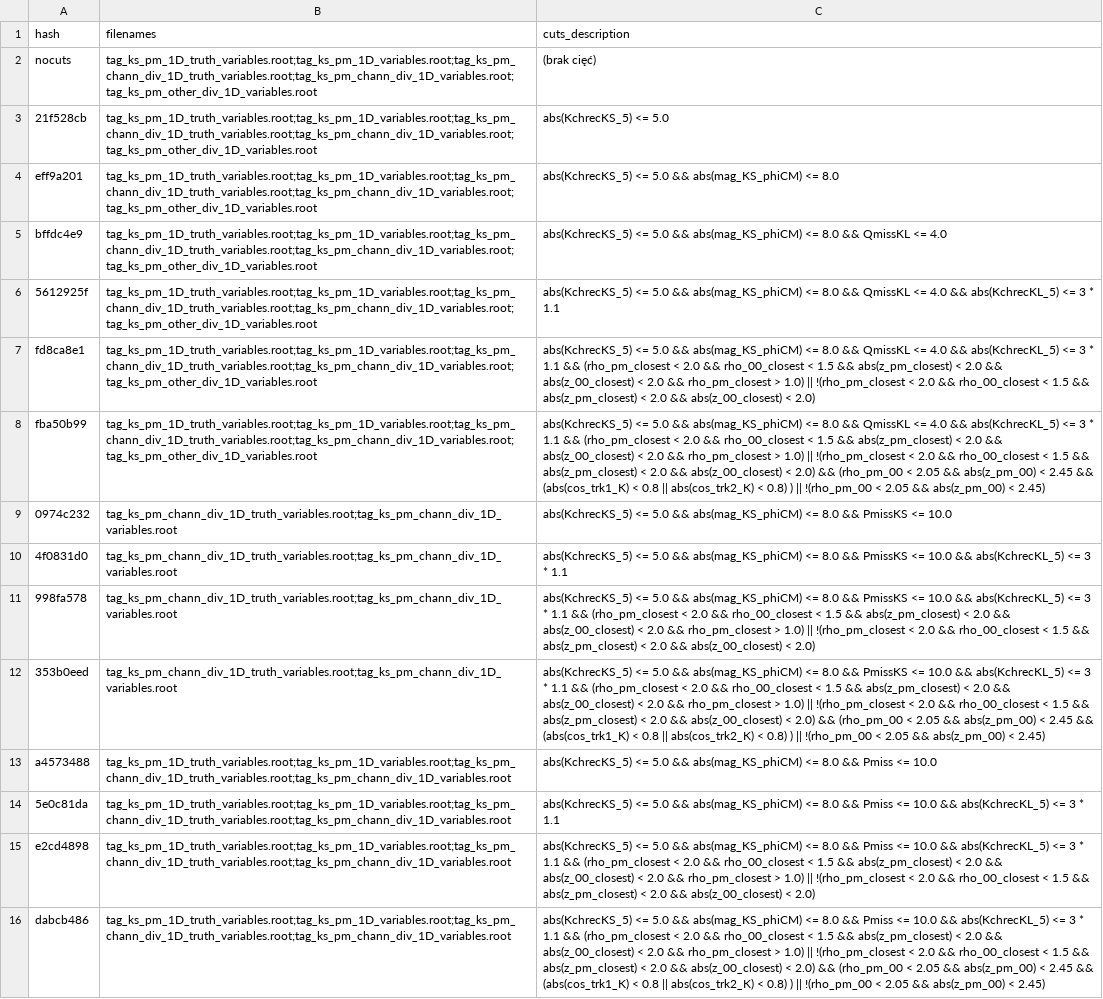
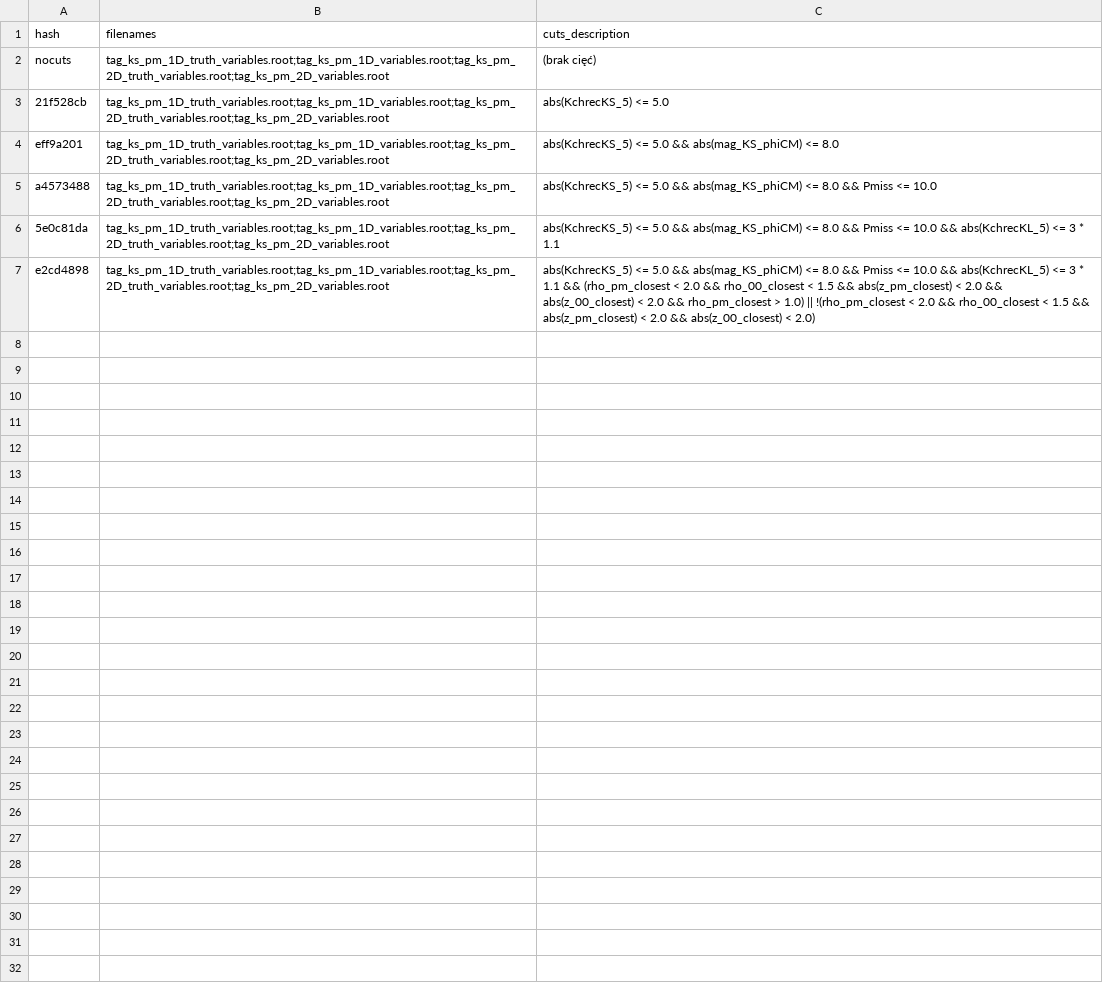
Before and after one commit to szymongamrat99/root-notebooks, a CSV file: results/kl_pm_control_sample/731c685a1daccc342d519a516dff663d/analysis_registry.csv, drawn as a sheet; removed rows and columns are numbered as before the commit, all else as after; the diff names each change by its address in the sheet, - before the commit and + after, or states it on an @@ line.

```diff
--- a/results/kl_pm_control_sample/731c685a1daccc342d519a516dff663d/analysis_registry.csv
+++ b/results/kl_pm_control_sample/731c685a1daccc342d519a516dff663d/analysis_registry.csv
-B2:B4 (filenames): tag_ks_pm_1D_truth_variables.root;tag_ks_pm_1D_variables.root;tag_ks_pm_chann_div_1D_truth_variables.root;tag_ks_pm_chann_div_1D_variables.root;tag_ks_pm_other_div_1D_variables.root
+B2:B4 (filenames): tag_ks_pm_1D_truth_variables.root;tag_ks_pm_1D_variables.root;tag_ks_pm_2D_truth_variables.root;tag_ks_pm_2D_variables.root
-row 5: bffdc4e9 | tag_ks_pm_1D_truth_variables.root;tag_ks_pm_1D_variables.root;tag_ks_pm_chann_div_1D_truth_variables.root;tag_ks_pm_chann_div_1D_variables.root;tag_ks_pm_other_div_1D_variables.root | abs(KchrecKS_5) <= 5.0 && abs(mag_KS_phiCM) <= 8.0 && QmissKL <= 4.0
-row 6: 5612925f | tag_ks_pm_1D_truth_variables.root;tag_ks_pm_1D_variables.root;tag_ks_pm_chann_div_1D_truth_variables.root;tag_ks_pm_chann_div_1D_variables.root;tag_ks_pm_other_div_1D_variables.root | abs(KchrecKS_5) <= 5.0 && abs(mag_KS_phiCM) <= 8.0 && QmissKL <= 4.0 && abs(KchrecKL_5) <= 3 * 1.1
-row 7: fd8ca8e1 | tag_ks_pm_1D_truth_variables.root;tag_ks_pm_1D_variables.root;tag_ks_pm_chann_div_1D_truth_variables.root;tag_ks_pm_chann_div_1D_variables.root;tag_ks_pm_other_div_1D_variables.root | abs(KchrecKS_5) <= 5.0 && abs(mag_KS_phiCM) <= 8.0 && QmissKL <= 4.0 && abs(KchrecKL_5) <= 3 * 1.1 && (rho_pm_closest < 2.0 && rho_00_closest < 1.5 && abs(z_pm_closest) < 2.0 && abs(z_00_closest) < 2.0 && rho_pm_closest > 1.0) || !(rho_pm_closest < 2.0 && rho_00_closest < 1.5 && abs(z_pm_closest) < 2.0 && abs(z_00_closest) < 2.0)
-row 8: fba50b99 | tag_ks_pm_1D_truth_variables.root;tag_ks_pm_1D_variables.root;tag_ks_pm_chann_div_1D_truth_variables.root;tag_ks_pm_chann_div_1D_variables.root;tag_ks_pm_other_div_1D_variables.root | abs(KchrecKS_5) <= 5.0 && abs(mag_KS_phiCM) <= 8.0 && QmissKL <= 4.0 && abs(KchrecKL_5) <= 3 * 1.1 && (rho_pm_closest < 2.0 && rho_00_closest < 1.5 && abs(z_pm_closest) < 2.0 && abs(z_00_closest) < 2.0 && rho_pm_closest > 1.0) || !(rho_pm_closest < 2.0 && rho_00_closest < 1.5 && abs(z_pm_closest) < 2.0 && abs(z_00_closest) < 2.0) && (rho_pm_00 < 2.05 && abs(z_pm_00) < 2.45 && (abs(cos_trk1_K) < 0.8 || abs(cos_trk2_K) < 0.8) ) || !(rho_pm_00 < 2.05 && abs(z_pm_00) < 2.45)
-row 9: 0974c232 | tag_ks_pm_chann_div_1D_truth_variables.root;tag_ks_pm_chann_div_1D_variables.root | abs(KchrecKS_5) <= 5.0 && abs(mag_KS_phiCM) <= 8.0 && PmissKS <= 10.0
-row 10: 4f0831d0 | tag_ks_pm_chann_div_1D_truth_variables.root;tag_ks_pm_chann_div_1D_variables.root | abs(KchrecKS_5) <= 5.0 && abs(mag_KS_phiCM) <= 8.0 && PmissKS <= 10.0 && abs(KchrecKL_5) <= 3 * 1.1
-row 11: 998fa578 | tag_ks_pm_chann_div_1D_truth_variables.root;tag_ks_pm_chann_div_1D_variables.root | abs(KchrecKS_5) <= 5.0 && abs(mag_KS_phiCM) <= 8.0 && PmissKS <= 10.0 && abs(KchrecKL_5) <= 3 * 1.1 && (rho_pm_closest < 2.0 && rho_00_closest < 1.5 && abs(z_pm_closest) < 2.0 && abs(z_00_closest) < 2.0 && rho_pm_closest > 1.0) || !(rho_pm_closest < 2.0 && rho_00_closest < 1.5 && abs(z_pm_closest) < 2.0 && abs(z_00_closest) < 2.0)
-row 12: 353b0eed | tag_ks_pm_chann_div_1D_truth_variables.root;tag_ks_pm_chann_div_1D_variables.root | abs(KchrecKS_5) <= 5.0 && abs(mag_KS_phiCM) <= 8.0 && PmissKS <= 10.0 && abs(KchrecKL_5) <= 3 * 1.1 && (rho_pm_closest < 2.0 && rho_00_closest < 1.5 && abs(z_pm_closest) < 2.0 && abs(z_00_closest) < 2.0 && rho_pm_closest > 1.0) || !(rho_pm_closest < 2.0 && rho_00_closest < 1.5 && abs(z_pm_closest) < 2.0 && abs(z_00_closest) < 2.0) && (rho_pm_00 < 2.05 && abs(z_pm_00) < 2.45 && (abs(cos_trk1_K) < 0.8 || abs(cos_trk2_K) < 0.8) ) || !(rho_pm_00 < 2.05 && abs(z_pm_00) < 2.45)
-B5:B7 (filenames): tag_ks_pm_1D_truth_variables.root;tag_ks_pm_1D_variables.root;tag_ks_pm_chann_div_1D_truth_variables.root;tag_ks_pm_chann_div_1D_variables.root
+B5:B7 (filenames): tag_ks_pm_1D_truth_variables.root;tag_ks_pm_1D_variables.root;tag_ks_pm_2D_truth_variables.root;tag_ks_pm_2D_variables.root
-row 16: dabcb486 | tag_ks_pm_1D_truth_variables.root;tag_ks_pm_1D_variables.root;tag_ks_pm_chann_div_1D_truth_variables.root;tag_ks_pm_chann_div_1D_variables.root | abs(KchrecKS_5) <= 5.0 && abs(mag_KS_phiCM) <= 8.0 && Pmiss <= 10.0 && abs(KchrecKL_5) <= 3 * 1.1 && (rho_pm_closest < 2.0 && rho_00_closest < 1.5 && abs(z_pm_closest) < 2.0 && abs(z_00_closest) < 2.0 && rho_pm_closest > 1.0) || !(rho_pm_closest < 2.0 && rho_00_closest < 1.5 && abs(z_pm_closest) < 2.0 && abs(z_00_closest) < 2.0) && (rho_pm_00 < 2.05 && abs(z_pm_00) < 2.45 && (abs(cos_trk1_K) < 0.8 || abs(cos_trk2_K) < 0.8) ) || !(rho_pm_00 < 2.05 && abs(z_pm_00) < 2.45)
```
Also changed, not shown: results/kl_pm_control_sample/7b6c187f3e4b0390d51437281fd4292b/analysis_registry.csv, 42 other files.
